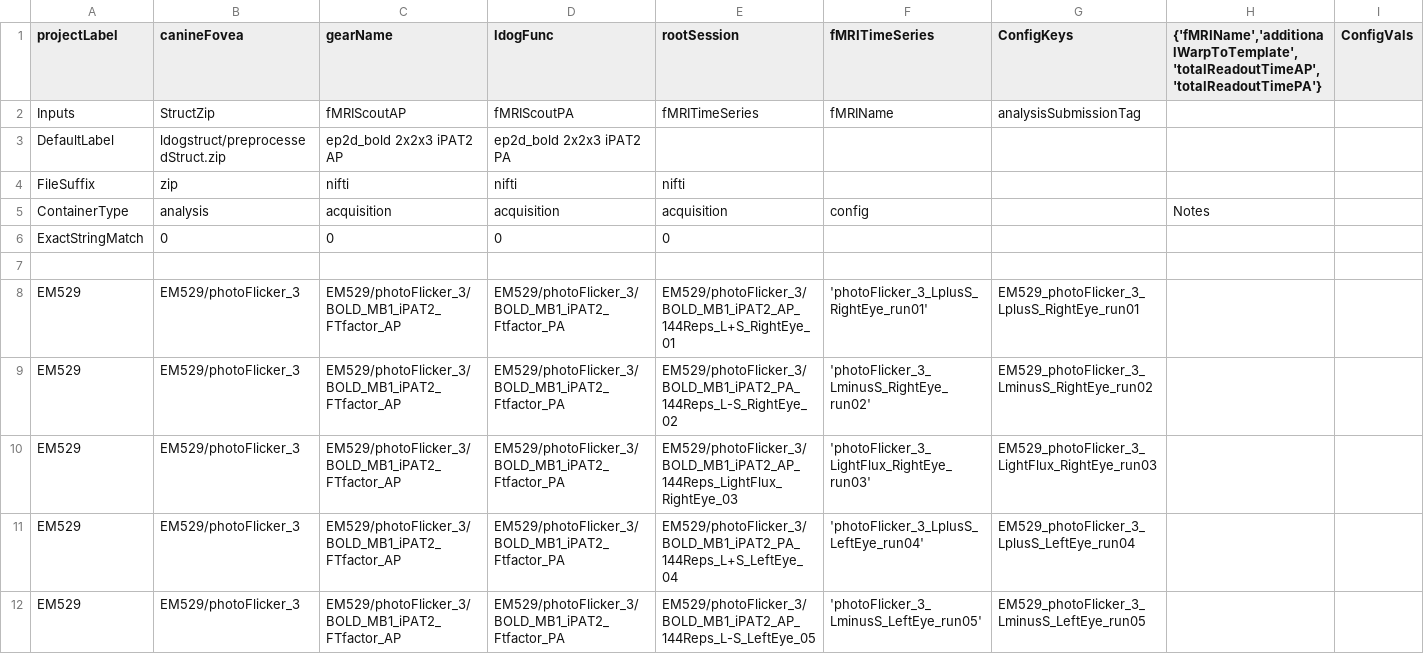
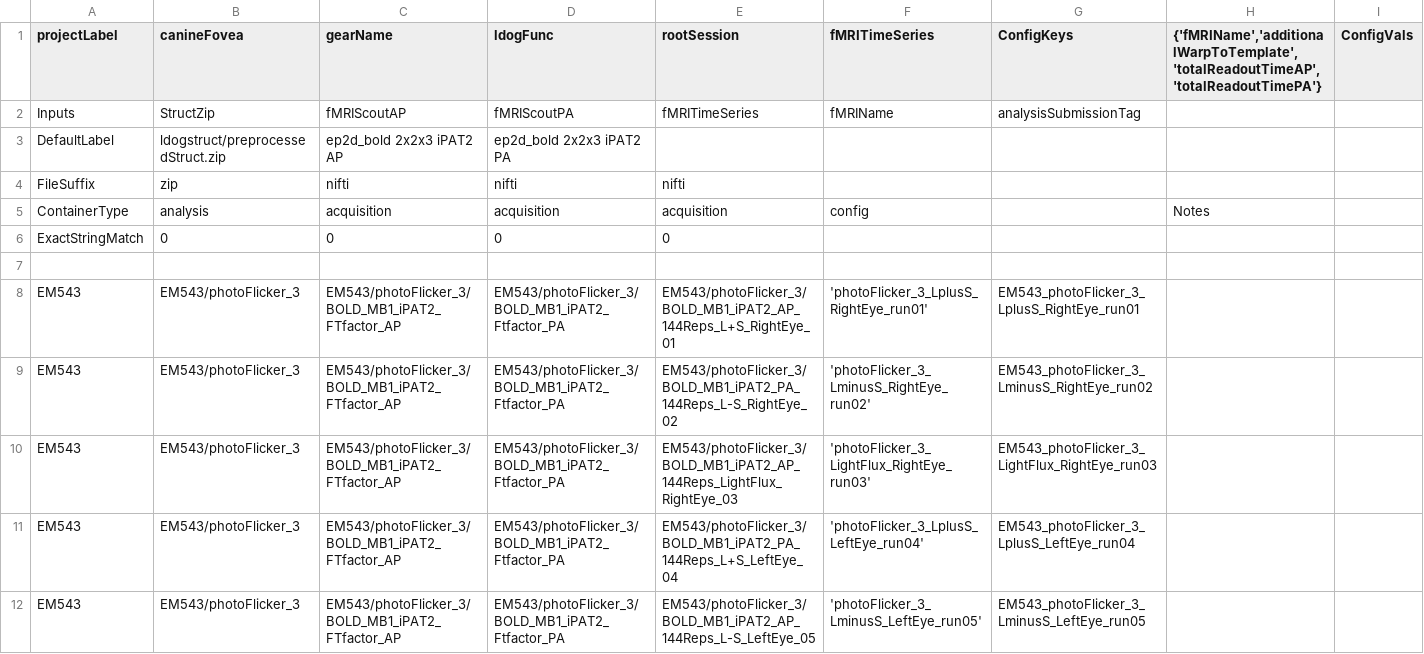
Before and after one commit to gkaguirrelab/mriLDOGAnalysis, a CSV file: submitGears/ldogFuncParams.csv, drawn as a sheet; only a part is shown; the shorter side is filled out with more unchanged rows; rows hold the shown columns only; the diff covers the shown part only; the diff names each change by its address in the sheet, - before the commit and + after, or states it on an @@ line.

Commit message:
543 func

```diff
--- a/submitGears/ldogFuncParams.csv
+++ b/submitGears/ldogFuncParams.csv
+row 8: EM543 | EM543/photoFlicker_3 | EM543/photoFlicker_3/BOLD_MB1_iPAT2_FTfactor_AP | EM543/photoFlicker_3/BOLD_MB1_iPAT2_Ftfactor_PA | EM543/photoFlicker_3/BOLD_MB1_iPAT2_AP_144Reps_L+S_RightEye_01 | 'photoFlicker_3_LplusS_RightEye_run01' | EM543_photoFlicker_3_LplusS_RightEye_run01
+row 9: EM543 | EM543/photoFlicker_3 | EM543/photoFlicker_3/BOLD_MB1_iPAT2_FTfactor_AP | EM543/photoFlicker_3/BOLD_MB1_iPAT2_Ftfactor_PA | EM543/photoFlicker_3/BOLD_MB1_iPAT2_PA_144Reps_L-S_RightEye_02 | 'photoFlicker_3_LminusS_RightEye_run02' | EM543_photoFlicker_3_LminusS_RightEye_run02
+row 10: EM543 | EM543/photoFlicker_3 | EM543/photoFlicker_3/BOLD_MB1_iPAT2_FTfactor_AP | EM543/photoFlicker_3/BOLD_MB1_iPAT2_Ftfactor_PA | EM543/photoFlicker_3/BOLD_MB1_iPAT2_AP_144Reps_LightFlux_RightEye_03 | 'photoFlicker_3_LightFlux_RightEye_run03' | EM543_photoFlicker_3_LightFlux_RightEye_run03
+row 11: EM543 | EM543/photoFlicker_3 | EM543/photoFlicker_3/BOLD_MB1_iPAT2_FTfactor_AP | EM543/photoFlicker_3/BOLD_MB1_iPAT2_Ftfactor_PA | EM543/photoFlicker_3/BOLD_MB1_iPAT2_PA_144Reps_L+S_LeftEye_04 | 'photoFlicker_3_LplusS_LeftEye_run04' | EM543_photoFlicker_3_LplusS_LeftEye_run04
+row 12: EM543 | EM543/photoFlicker_3 | EM543/photoFlicker_3/BOLD_MB1_iPAT2_FTfactor_AP | EM543/photoFlicker_3/BOLD_MB1_iPAT2_Ftfactor_PA | EM543/photoFlicker_3/BOLD_MB1_iPAT2_AP_144Reps_L-S_LeftEye_05 | 'photoFlicker_3_LminusS_LeftEye_run05' | EM543_photoFlicker_3_LminusS_LeftEye_run05
```
Also changed, not shown: 15 added rows elsewhere in this file.
